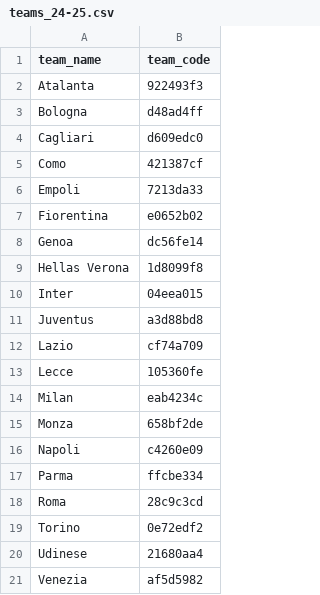
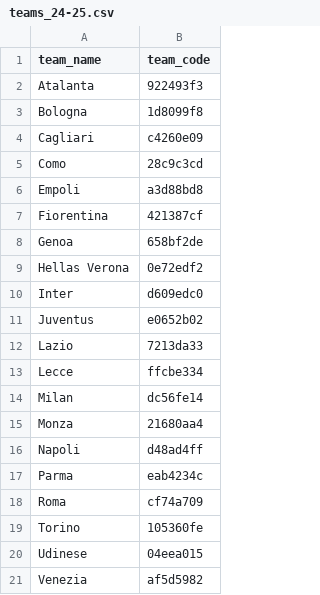
Before and after one commit to LeonardoAcquaroli/corners-betting, a CSV file: team_codes/teams_24-25.csv, drawn as a sheet.

Commit message:
fixed wrong team codes

```diff
--- a/team_codes/teams_24-25.csv
+++ b/team_codes/teams_24-25.csv
@@ -2,20 +2,20 @@ team_name,team_code
 Atalanta,922493f3
-Bologna,d48ad4ff
-Cagliari,d609edc0
-Como,421387cf
-Empoli,7213da33
-Fiorentina,e0652b02
-Genoa,dc56fe14
-Hellas Verona,1d8099f8
-Inter,04eea015
-Juventus,a3d88bd8
-Lazio,cf74a709
-Lecce,105360fe
-Milan,eab4234c
-Monza,658bf2de
-Napoli,c4260e09
-Parma,ffcbe334
-Roma,28c9c3cd
-Torino,0e72edf2
-Udinese,21680aa4
+Bologna,1d8099f8
+Cagliari,c4260e09
+Como,28c9c3cd
+Empoli,a3d88bd8
+Fiorentina,421387cf
+Genoa,658bf2de
+Hellas Verona,0e72edf2
+Inter,d609edc0
+Juventus,e0652b02
+Lazio,7213da33
+Lecce,ffcbe334
+Milan,dc56fe14
+Monza,21680aa4
+Napoli,d48ad4ff
+Parma,eab4234c
+Roma,cf74a709
+Torino,105360fe
+Udinese,04eea015
 Venezia,af5d5982
```
Also changed, not shown: 1 other file.
